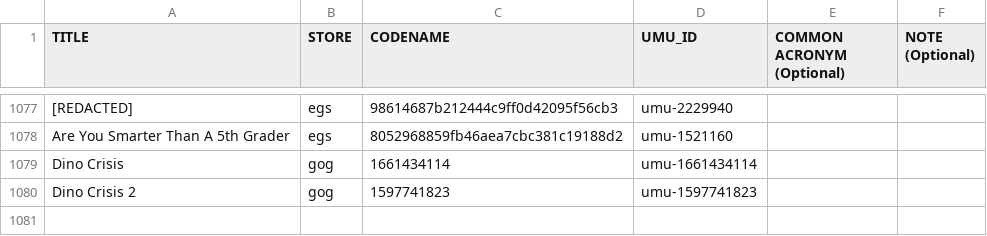
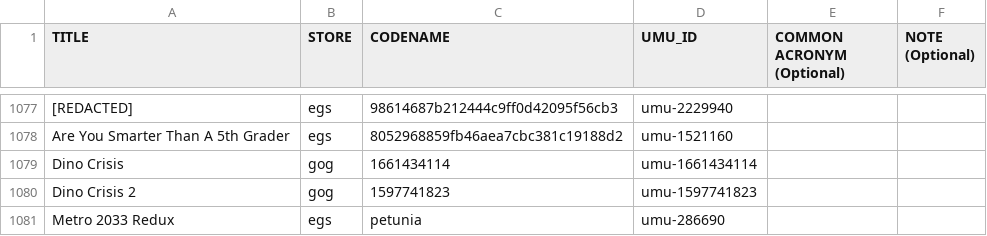
Before and after one commit to Open-Wine-Components/umu-database, a CSV file: umu-database.csv, drawn as a sheet; only a part is shown, gaps mark what is left out; the diff names each change by its address in the sheet, - before the commit and + after, or states it on an @@ line.

Commit message:
add metro 2033 redux from epic

```diff
--- a/umu-database.csv
+++ b/umu-database.csv
+row 1081: Metro 2033 Redux | egs | petunia | umu-286690
```
